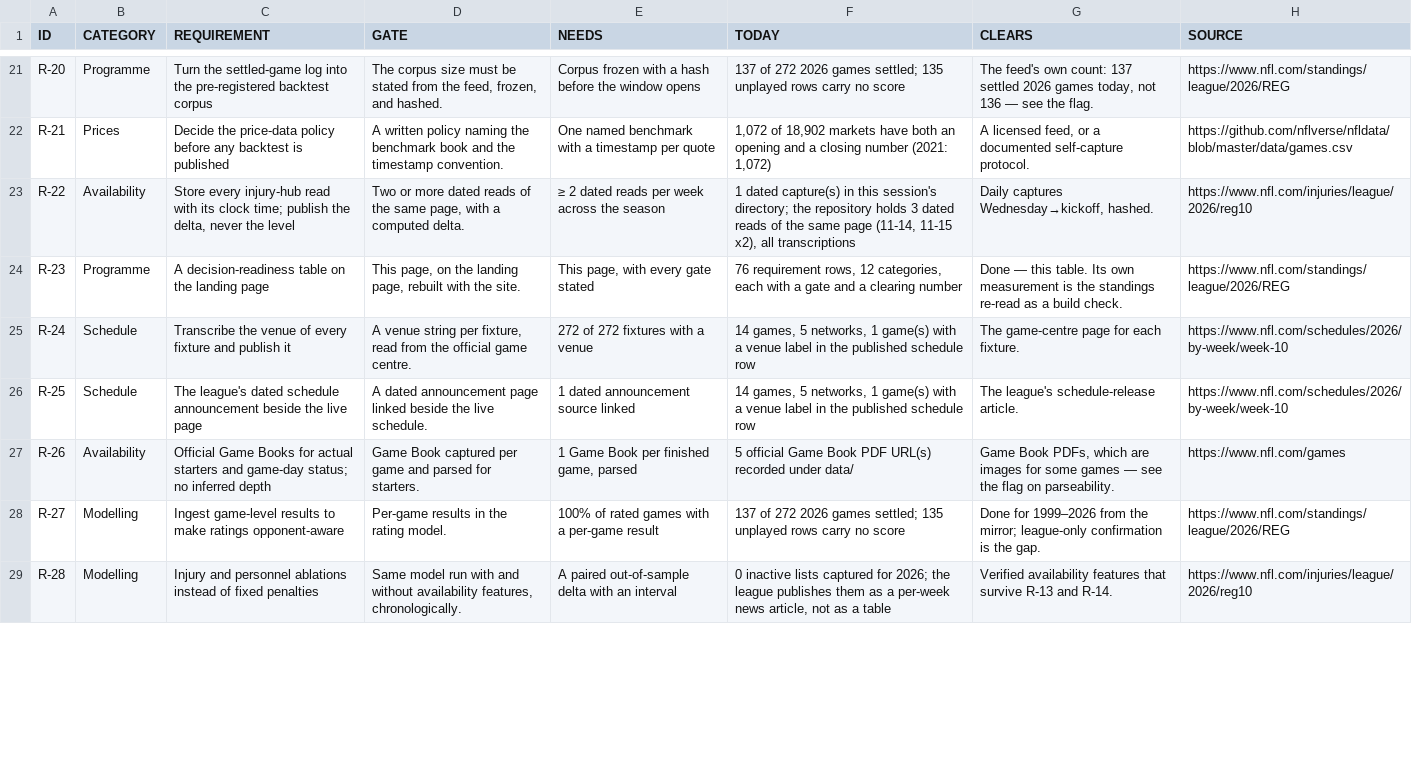
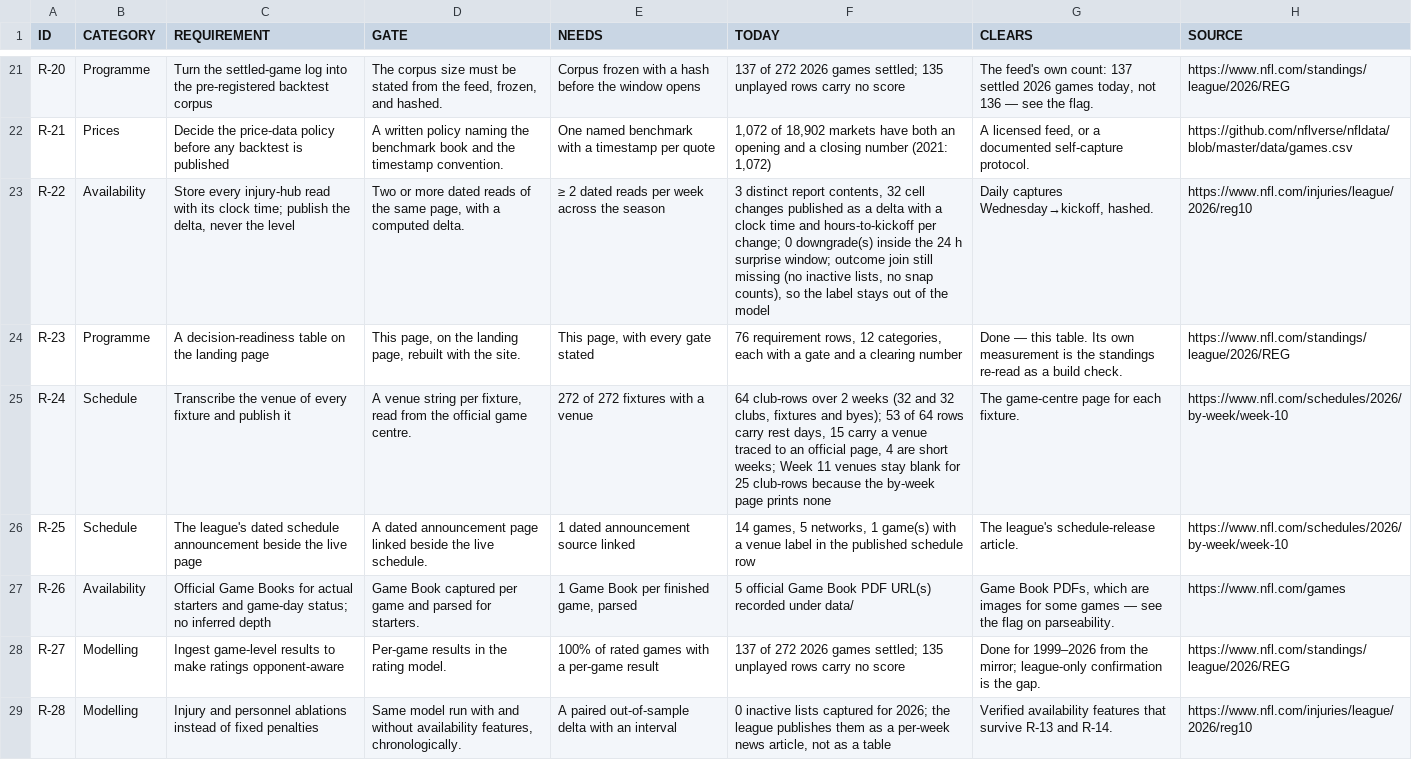
Before and after one commit to karagemop466-tech/X1, a CSV file: data/console/readiness.csv, drawn as a sheet; only a part is shown, gaps mark what is left out; the diff covers the shown part only.

Commit message:
round 6: injury-report delta series + fixture-context store + 2026-11-18 official reads pack
- data/availability_series/: 14 dated reads replayed into 3 distinct contents, 32 cell changes
  published as a delta with clock time and hours-to-kickoff, movement attributed per fixture,
  the drift alarm shown as it fired, and the LA/LAR alias priced (14 phantom arrivals/departures)
- data/fixtures/fixture_context_2026.csv: 64 club-rows (32 clubs x weeks 10-11) of schedule-fact
  features only - rest days, short week, off a bye, prime slot, network, venue where printed
- data/verification/2026_11_18/: retained, hashed official reads - the Week 11 slate, the
  Week 11 report availability probe (the page still prints Week 10, 46.2 h before first kickoff),
  and 44 Week 10 rows re-read (572 cells, 0 mismatches against all three published copies)
- tools/build_*.py + tools/verify_2026_11_18.py + tools/verify_availability_series.py (16 checks)
- console pages: availability-series.html, fixture-context.html; readiness rows R-13/R-15/R-22/
  R-24/R-29/R-45/R-52/R-53/R-59 re-measured; Q-16..Q-18, SG-16..SG-19, X-13..X-16 appended

Co-authored-by: arena-agent <297053741+arena-agent@users.noreply.github.com>

```diff
--- a/data/console/readiness.csv
+++ b/data/console/readiness.csv
@@ -22,5 +22,5 @@ R-20,Programme,Turn the settled-game log into the pre-registered backtest corpus
 R-21,Prices,Decide the price-data policy before any backtest is published,A written policy naming the benchmark book and the timestamp convention.,One named benchmark with a timestamp per quote,"1,072 of 18,902 markets have both an opening and a closing number (2021: 1,072)","A licensed feed, or a documented self-capture protocol.",https://github.com/nflverse/nfldata/blob/master/data/games.csv
-R-22,Availability,"Store every injury-hub read with its clock time; publish the delta, never the level","Two or more dated reads of the same page, with a computed delta.",≥ 2 dated reads per week across the season,"1 dated capture(s) in this session's directory; the repository holds 3 dated reads of the same page (11-14, 11-15 x2), all transcriptions","Daily captures Wednesday→kickoff, hashed.",https://www.nfl.com/injuries/league/2026/reg10
+R-22,Availability,"Store every injury-hub read with its clock time; publish the delta, never the level","Two or more dated reads of the same page, with a computed delta.",≥ 2 dated reads per week across the season,"3 distinct report contents, 32 cell changes published as a delta with a clock time and hours-to-kickoff per change; 0 downgrade(s) inside the 24 h surprise window; outcome join still missing (no inactive lists, no snap counts), so the label stays out of the model","Daily captures Wednesday→kickoff, hashed.",https://www.nfl.com/injuries/league/2026/reg10
 R-23,Programme,A decision-readiness table on the landing page,"This page, on the landing page, rebuilt with the site.","This page, with every gate stated","76 requirement rows, 12 categories, each with a gate and a clearing number",Done — this table. Its own measurement is the standings re-read as a build check.,https://www.nfl.com/standings/league/2026/REG
-R-24,Schedule,Transcribe the venue of every fixture and publish it,"A venue string per fixture, read from the official game centre.",272 of 272 fixtures with a venue,"14 games, 5 networks, 1 game(s) with a venue label in the published schedule row",The game-centre page for each fixture.,https://www.nfl.com/schedules/2026/by-week/week-10
+R-24,Schedule,Transcribe the venue of every fixture and publish it,"A venue string per fixture, read from the official game centre.",272 of 272 fixtures with a venue,"64 club-rows over 2 weeks (32 and 32 clubs, fixtures and byes); 53 of 64 rows carry rest days, 15 carry a venue traced to an official page, 4 are short weeks; Week 11 venues stay blank for 25 club-rows because the by-week page prints none",The game-centre page for each fixture.,https://www.nfl.com/schedules/2026/by-week/week-10
 R-25,Schedule,The league's dated schedule announcement beside the live page,A dated announcement page linked beside the live schedule.,1 dated announcement source linked,"14 games, 5 networks, 1 game(s) with a venue label in the published schedule row",The league's schedule-release article.,https://www.nfl.com/schedules/2026/by-week/week-10
```
Also changed, not shown: 9 edited cells elsewhere in this file, data/console/flagged.csv, data/console/questions.csv, 56 other files.
